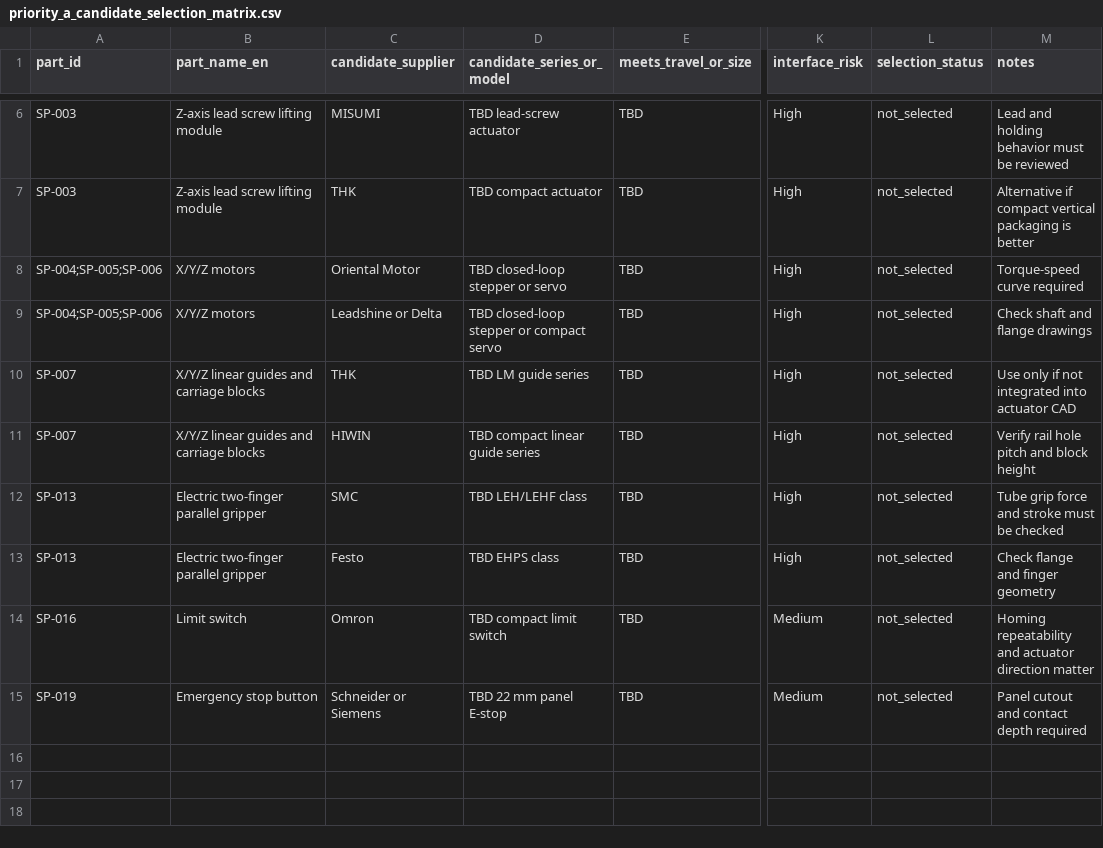
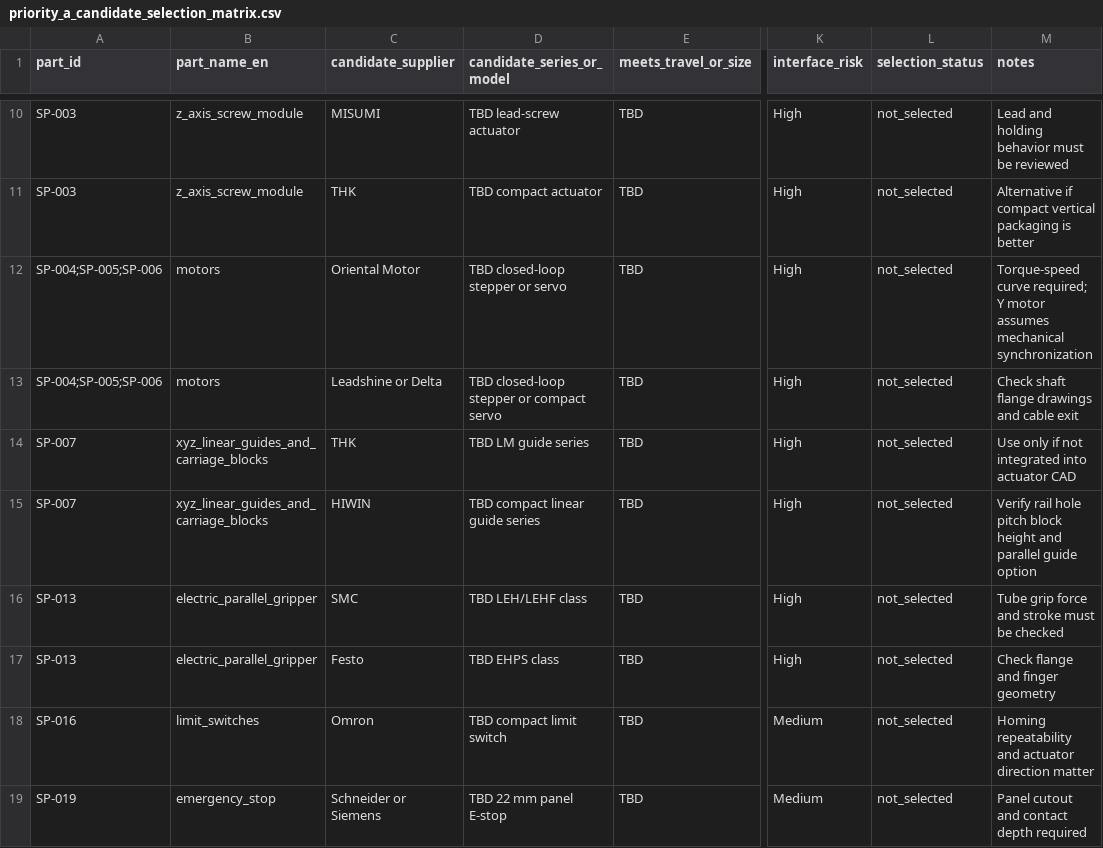
Before and after one commit to DoomSlayer001/blood-sorting-robot-industrial-design, a CSV file: 02_bom/priority_a_candidate_selection_matrix.csv, drawn as a sheet; only a part is shown, gaps mark what is left out; addresses are those after the commit; the diff covers the shown part only; the diff names each change by its address in the sheet, - before the commit and + after, or states it on an @@ line.

```diff
--- a/02_bom/priority_a_candidate_selection_matrix.csv
+++ b/02_bom/priority_a_candidate_selection_matrix.csv
-B10:B11 (part_name_en): Z-axis lead screw lifting module
+B10:B11 (part_name_en): z_axis_screw_module
-B12:B13 (part_name_en): X/Y/Z motors
+B12:B13 (part_name_en): motors
-M12 (notes): Torque-speed curve required
+M12 (notes): Torque-speed curve required; Y motor assumes mechanical synchronization
-M13 (notes): Check shaft and flange drawings
+M13 (notes): Check shaft flange drawings and cable exit
-B14:B15 (part_name_en): X/Y/Z linear guides and carriage blocks
+B14:B15 (part_name_en): xyz_linear_guides_and_carriage_blocks
-M15 (notes): …hole pitch and block height
+M15 (notes): …hole pitch block height and parallel guide option
-B16:B17 (part_name_en): Electric two-finger parallel gripper
+B16:B17 (part_name_en): electric_parallel_gripper
-B18 (part_name_en): Limit switch
+B18 (part_name_en): limit_switches
-B19 (part_name_en): Emergency stop button
+B19 (part_name_en): emergency_stop
```
Also changed, not shown: 6 added rows, 2 removed rows and 4 edited cells elsewhere in this file, 02_bom/priority_a_auto_download_feasibility.csv, 02_bom/priority_a_cad_intake_checklist.csv, 17 other files.
